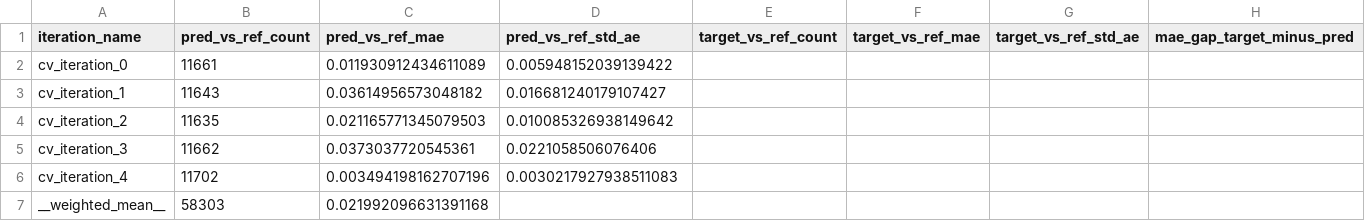
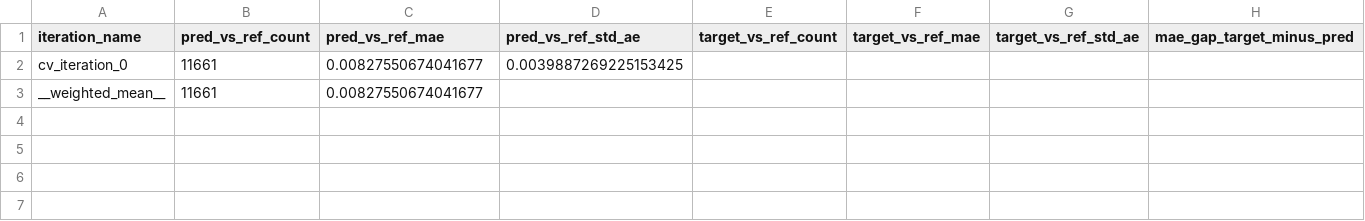
Before and after one commit to johanbaumann/dat675_project, a CSV file: vae/fold_pipeline_outputs/cv_combo/cv_combo_error_stats.csv, drawn as a sheet.

```diff
--- a/vae/fold_pipeline_outputs/cv_combo/cv_combo_error_stats.csv
+++ b/vae/fold_pipeline_outputs/cv_combo/cv_combo_error_stats.csv
@@ -1,7 +1,3 @@
 iteration_name,pred_vs_ref_count,pred_vs_ref_mae,pred_vs_ref_std_ae,target_vs_ref_count,target_vs_ref_mae,target_vs_ref_std_ae,mae_gap_target_minus_pred
-cv_iteration_0,11661,0.011930912434611089,0.005948152039139422,,,,
-cv_iteration_1,11643,0.03614956573048182,0.016681240179107427,,,,
-cv_iteration_2,11635,0.021165771345079503,0.010085326938149642,,,,
-cv_iteration_3,11662,0.0373037720545361,0.0221058506076406,,,,
-cv_iteration_4,11702,0.003494198162707196,0.0030217927938511083,,,,
-__weighted_mean__,58303,0.021992096631391168,,,,,
+cv_iteration_0,11661,0.00827550674041677,0.0039887269225153425,,,,
+__weighted_mean__,11661,0.00827550674041677,,,,,
```
Also changed, not shown: vae/fold_pipeline_outputs/cv_iteration_0/generated/quality_summary.csv, 34 other files.
